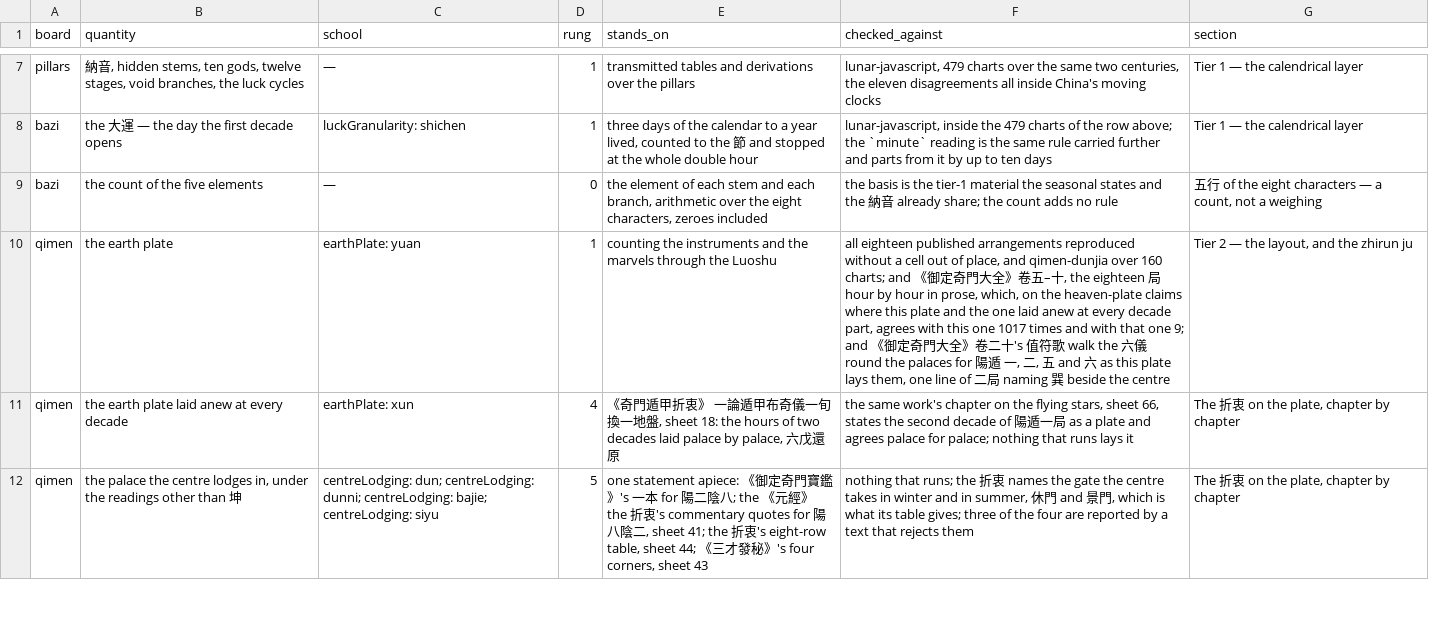
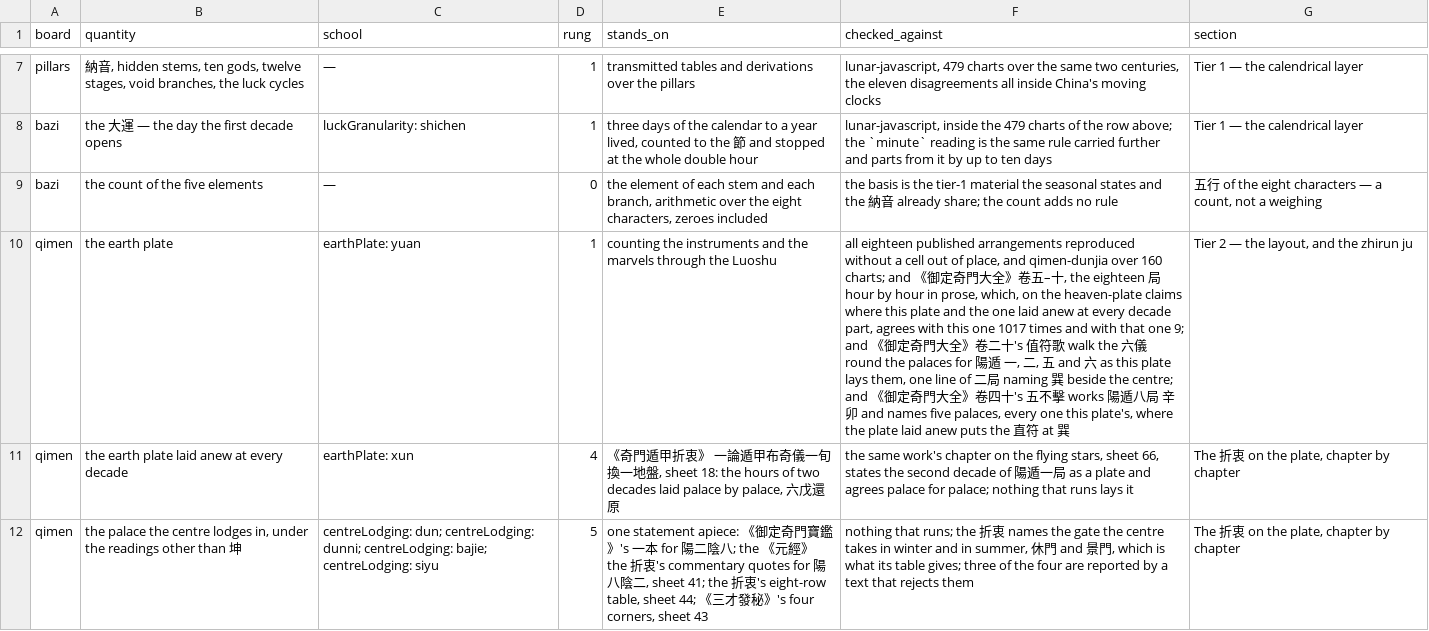
Before and after one commit to lineadicomando/shipan, a TSV file: docs/sources.tsv, drawn as a sheet; only a part is shown, gaps mark what is left out; the diff names each change by its address in the sheet, - before the commit and + after, or states it on an @@ line.

```diff
--- a/docs/sources.tsv
+++ b/docs/sources.tsv
-F10 (checked_against): …beside the centre
+F10 (checked_against): …beside the centre; and 《御定奇門大全》卷四十's 五不擊 works 陽遁八局 辛卯 and names five palaces, every one this plate's, where the plate laid anew puts the 直符 at 巽
```
Also changed, not shown: 4 other files.
